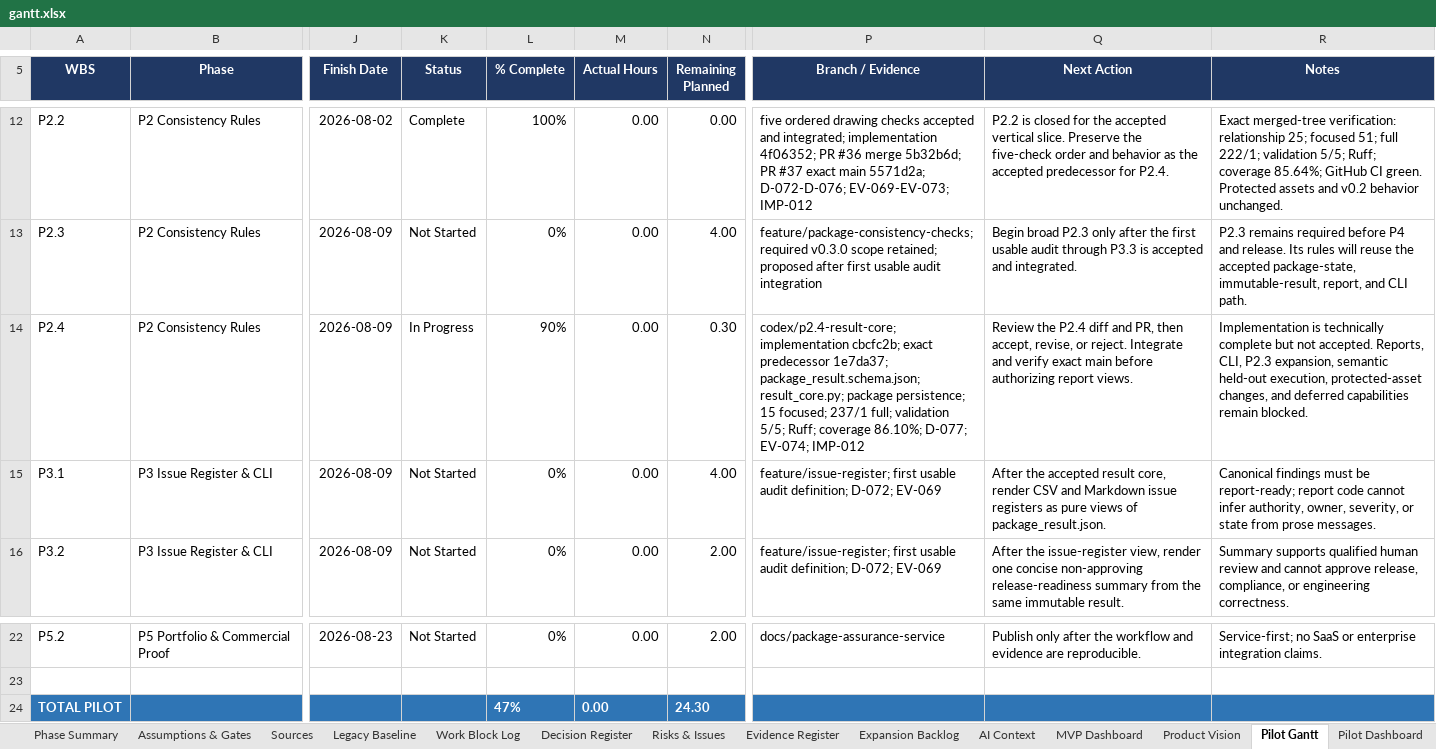
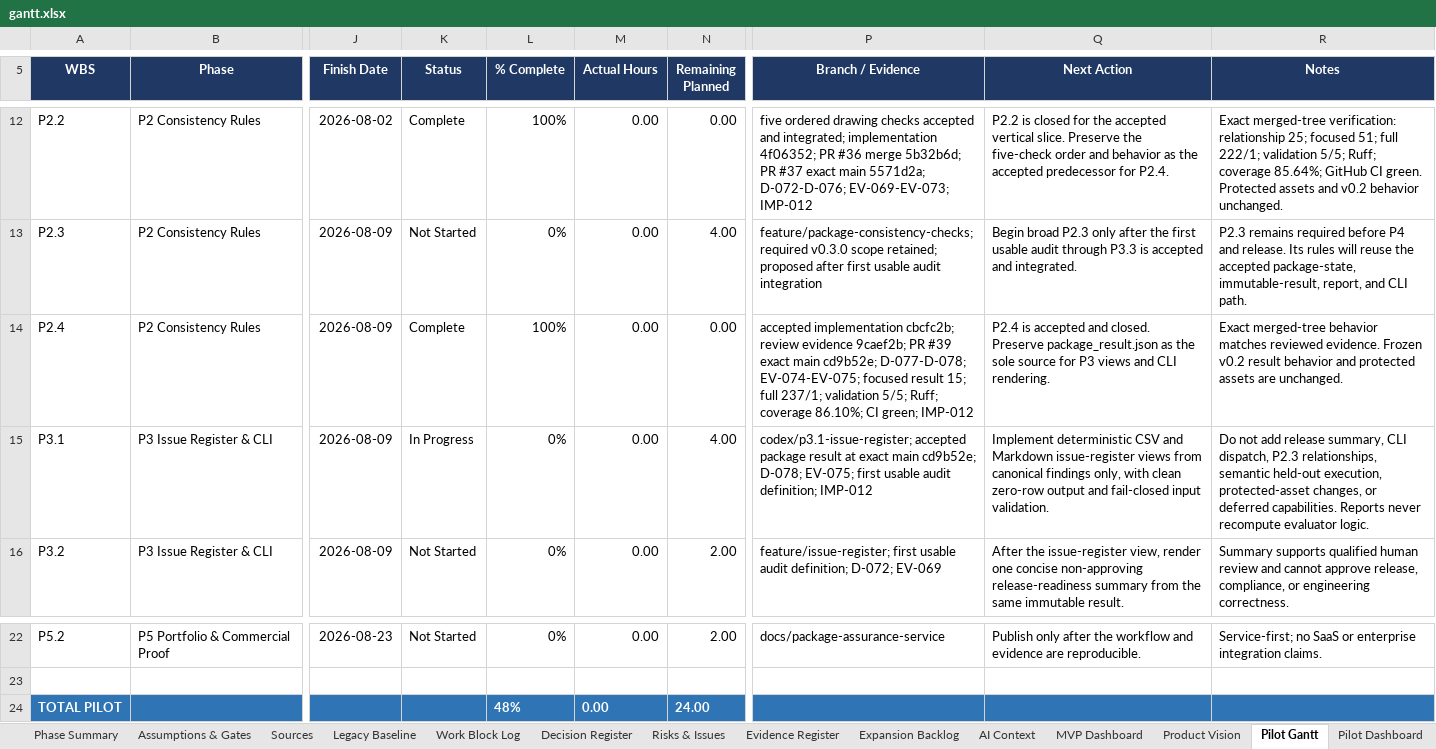
Before and after one commit to Jason-Jensen/mechanical-technical-document-evaluation-harness, an Excel workbook: gantt.xlsx, sheet Pilot Gantt, drawn as a sheet; only a part is shown, gaps mark what is left out; values as stored, in another font and other column widths than the file's, no borders; conditional formats not drawn; the diff names each change by its address in the sheet, - before the commit and + after, or states it on an @@ line.

Commit message:
Close P2.4 integration and authorize P3.1

```diff
--- a/gantt.xlsx (sheet Pilot Gantt)
+++ b/gantt.xlsx (sheet Pilot Gantt)
-K14 (Status): In Progress
+K14 (Status): Complete
-L14 (% Complete): 90%
+L14 (% Complete): 100%
-N14 (Remaining Planned): 0.30
+N14 (Remaining Planned): 0.00
-P14 (Branch / Evidence): codex/p2.4-result-core; implementation cbcfc2b; exact predecessor 1e7da37; package_result.schema.json; result_core.py; package persistence; 15 focused; 237/1 full; validation 5/5; Ruff; coverage 86.10%; D-077; EV-074; IMP-012
+P14 (Branch / Evidence): accepted implementation cbcfc2b; review evidence 9caef2b; PR #39 exact main cd9b52e; D-077-D-078; EV-074-EV-075; focused result 15; full 237/1; validation 5/5; Ruff; coverage 86.10%; CI green; IMP-012
-Q14 (Next Action): Review the P2.4 diff and PR, then accept, revise, or reject. Integrate and verify exact main before authorizing report views.
+Q14 (Next Action): P2.4 is accepted and closed. Preserve package_result.json as the sole source for P3 views and CLI rendering.
-R14 (Notes): Implementation is technically complete but not accepted. Reports, CLI, P2.3 expansion, semantic held-out execution, protected-asset changes, and deferred capabilities remain blocked.
+R14 (Notes): Exact merged-tree behavior matches reviewed evidence. Frozen v0.2 result behavior and protected assets are unchanged.
-K15 (Status): Not Started
+K15 (Status): In Progress
-P15 (Branch / Evidence): feature/issue-register; first usable audit definition; D-072; EV-069
+P15 (Branch / Evidence): codex/p3.1-issue-register; accepted package result at exact main cd9b52e; D-078; EV-075; first usable audit definition; IMP-012
-Q15 (Next Action): After the accepted result core, render CSV and Markdown issue registers as pure views of package_result.json.
+Q15 (Next Action): Implement deterministic CSV and Markdown issue-register views from canonical findings only, with clean zero-row output and fail-closed input validation.
-R15 (Notes): Canonical findings must be report-ready; report code cannot infer authority, owner, severity, or state from prose messages.
+R15 (Notes): Do not add release summary, CLI dispatch, P2.3 relationships, semantic held-out execution, protected-asset changes, or deferred capabilities. Reports never recompute evaluator logic.
-L24 (% Complete): 47%
+L24 (% Complete): 48%
-N24 (Remaining Planned): 24.30
+N24 (Remaining Planned): 24.00
```
Also changed, not shown: sheet Pilot Dashboard, sheet Evidence Register, sheet Decision Register, sheet AI Context, sheet Start Here, charts or pictures, 5 other files.
